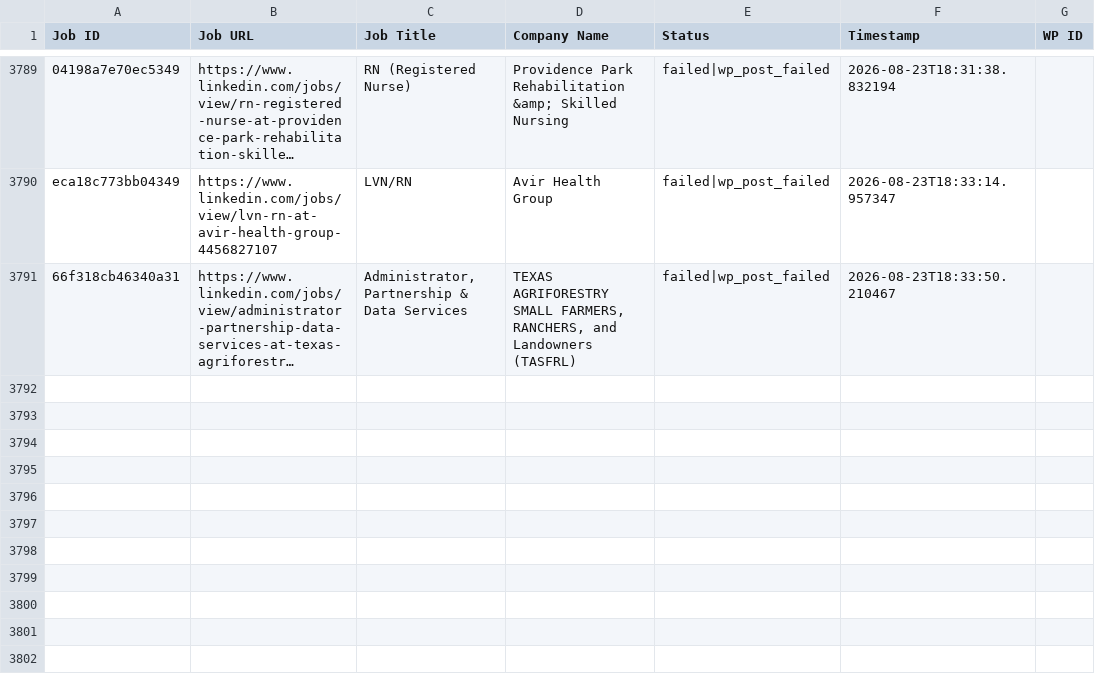
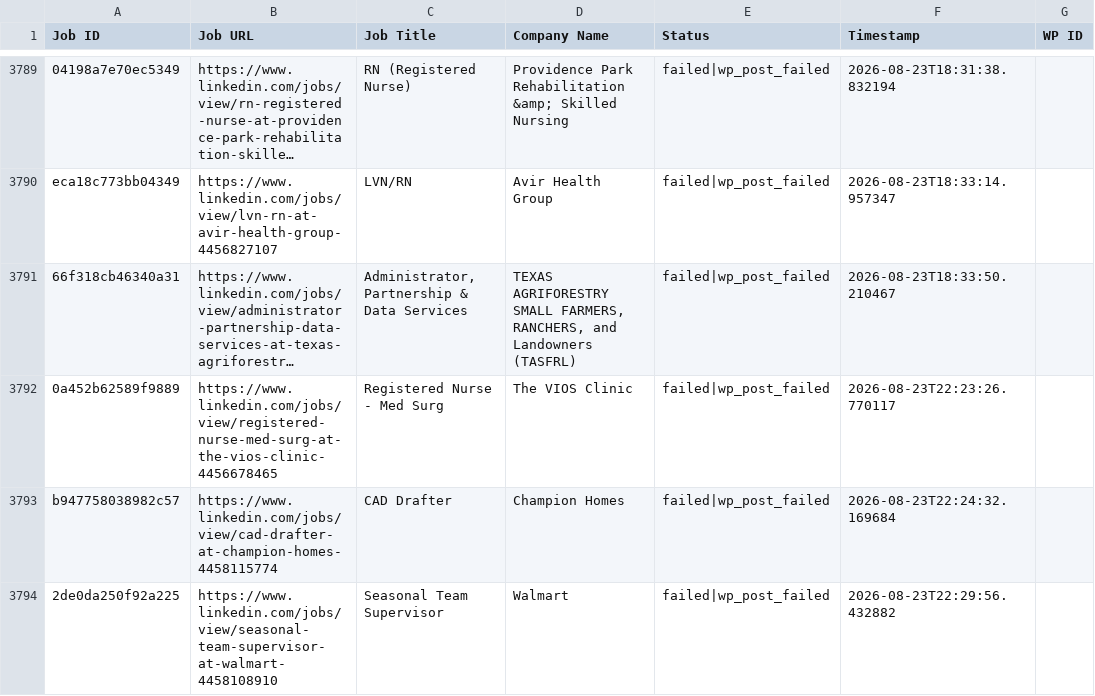
Before and after one commit to vindoky/ps, a CSV file: processed_jobs.csv, drawn as a sheet; only a part is shown, gaps mark what is left out; long unchanged cells end in …; the diff names each change by its address in the sheet, - before the commit and + after, or states it on an @@ line.

```diff
--- a/processed_jobs.csv
+++ b/processed_jobs.csv
+row 3792: 0a452b62589f9889 | https://www.linkedin.com/jobs/view/registered-nurse-med-surg-at-the-vios-clinic-4456678465 | Registered Nurse - Med Surg | The VIOS Clinic | failed|wp_post_failed | 2026-08-23T22:23:26.770117
+row 3793: b947758038982c57 | https://www.linkedin.com/jobs/view/cad-drafter-at-champion-homes-4458115774 | CAD Drafter | Champion Homes | failed|wp_post_failed | 2026-08-23T22:24:32.169684
+row 3794: 2de0da250f92a225 | https://www.linkedin.com/jobs/view/seasonal-team-supervisor-at-walmart-4458108910 | Seasonal Team Supervisor | Walmart | failed|wp_post_failed | 2026-08-23T22:29:56.432882
```
